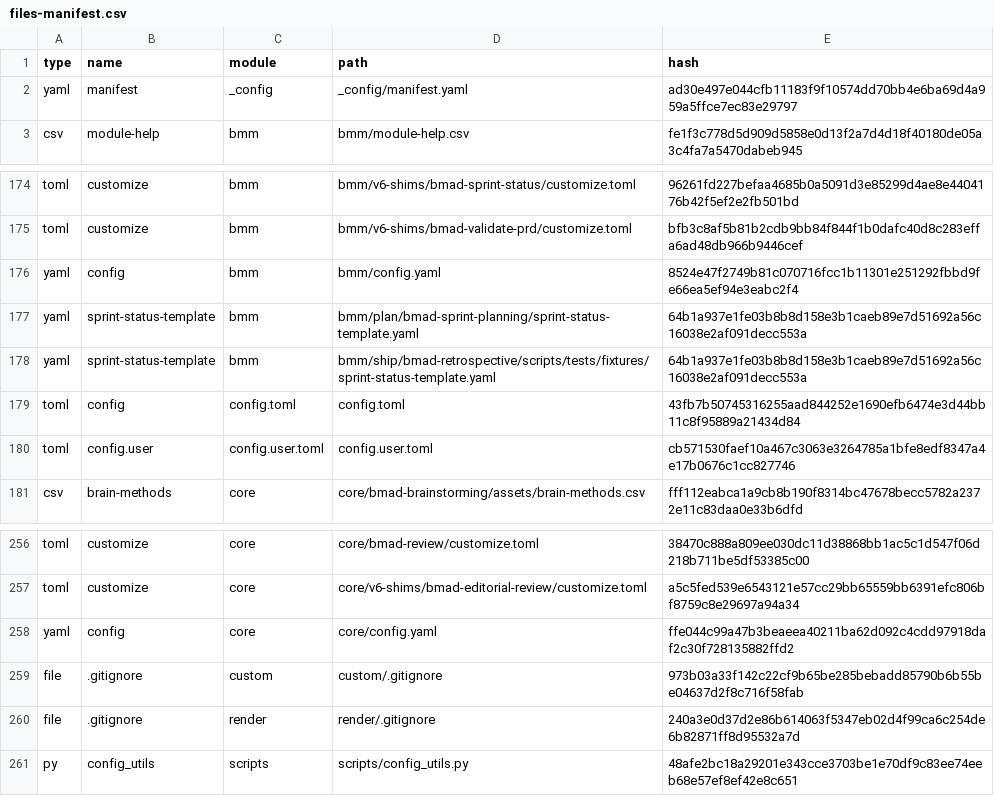
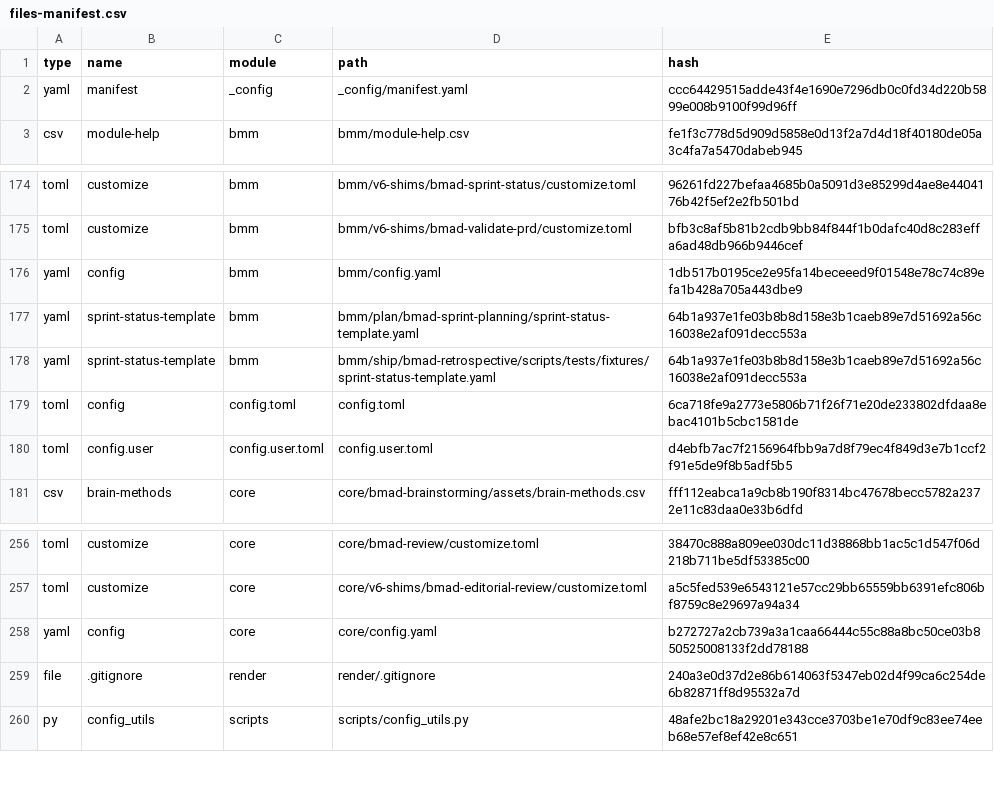
Before and after one commit to Dimkox/ii-tonya-platform, a CSV file: _bmad/_config/files-manifest.csv, drawn as a sheet; only a part is shown, gaps mark what is left out.

Commit message:
fix: keep bmad artifacts portable

```diff
--- a/_bmad/_config/files-manifest.csv
+++ b/_bmad/_config/files-manifest.csv
@@ -1,3 +1,3 @@
 type,name,module,path,hash
-"yaml","manifest","_config","_config/manifest.yaml","ad30e497e044cfb11183f9f10574dd70bb4e6ba69d4a959a5ffce7ec83e29797"
+"yaml","manifest","_config","_config/manifest.yaml","ccc64429515adde43f4e1690e7296db0c0fd34d220b5899e008b9100f99d96ff"
 "csv","module-help","bmm","bmm/module-help.csv","fe1f3c778d5d909d5858e0d13f2a7d4d18f40180de05a3c4fa7a5470dabeb945"
@@ -175,7 +175,7 @@ type,name,module,path,hash
 "toml","customize","bmm","bmm/v6-shims/bmad-validate-prd/customize.toml","bfb3c8af5b81b2cdb9bb84f844f1b0dafc40d8c283effa6ad48db966b9446cef"
-"yaml","config","bmm","bmm/config.yaml","8524e47f2749b81c070716fcc1b11301e251292fbbd9fe66ea5ef94e3eabc2f4"
+"yaml","config","bmm","bmm/config.yaml","1db517b0195ce2e95fa14beceeed9f01548e78c74c89efa1b428a705a443dbe9"
 "yaml","sprint-status-template","bmm","bmm/plan/bmad-sprint-planning/sprint-status-template.yaml","64b1a937e1fe03b8b8d158e3b1caeb89e7d51692a56c16038e2af091decc553a"
 "yaml","sprint-status-template","bmm","bmm/ship/bmad-retrospective/scripts/tests/fixtures/sprint-status-template.yaml","64b1a937e1fe03b8b8d158e3b1caeb89e7d51692a56c16038e2af091decc553a"
-"toml","config","config.toml","config.toml","43fb7b50745316255aad844252e1690efb6474e3d44bb11c8f95889a21434d84"
-"toml","config.user","config.user.toml","config.user.toml","cb571530faef10a467c3063e3264785a1bfe8edf8347a4e17b0676c1cc827746"
+"toml","config","config.toml","config.toml","6ca718fe9a2773e5806b71f26f71e20de233802dfdaa8ebac4101b5cbc1581de"
+"toml","config.user","config.user.toml","config.user.toml","d4ebfb7ac7f2156964fbb9a7d8f79ec4f849d3e7b1ccf2f91e5de9f8b5adf5b5"
 "csv","brain-methods","core","core/bmad-brainstorming/assets/brain-methods.csv","fff112eabca1a9cb8b190f8314bc47678becc5782a2372e11c83daa0e33b6dfd"
@@ -257,4 +257,3 @@ type,name,module,path,hash
 "toml","customize","core","core/v6-shims/bmad-editorial-review/customize.toml","a5c5fed539e6543121e57cc29bb65559bb6391efc806bf8759c8e29697a94a34"
-"yaml","config","core","core/config.yaml","ffe044c99a47b3beaeea40211ba62d092c4cdd97918daf2c30f728135882ffd2"
-"file",".gitignore","custom","custom/.gitignore","973b03a33f142c22cf9b65be285bebadd85790b6b55be04637d2f8c716f58fab"
+"yaml","config","core","core/config.yaml","b272727a2cb739a3a1caa66444c55c88a8bc50ce03b850525008133f2dd78188"
 "file",".gitignore","render","render/.gitignore","240a3e0d37d2e86b614063f5347eb02d4f99ca6c254de6b82871ff8d95532a7d"
```
Also changed, not shown: 7 other files.
